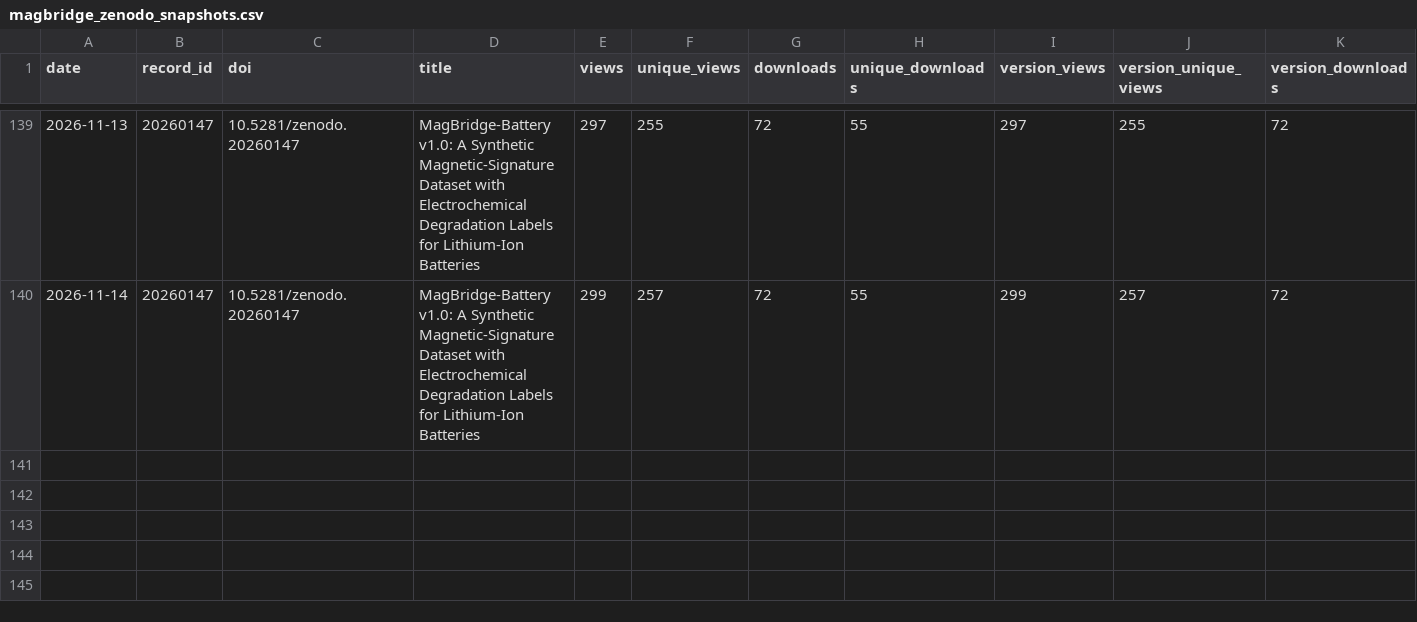
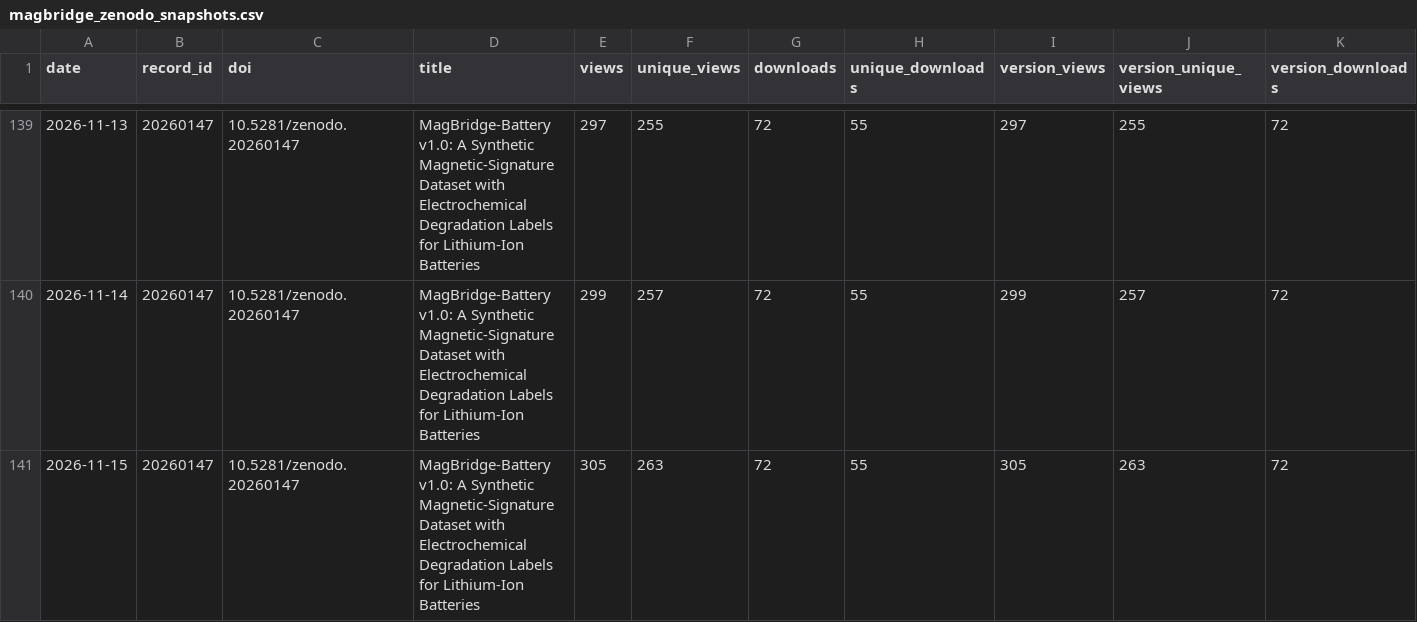
Before and after one commit to SakthiGs/MagBridge-Metrics, a CSV file: data/magbridge_zenodo_snapshots.csv, drawn as a sheet; only a part is shown, gaps mark what is left out; rows hold the shown columns only; the diff names each change by its address in the sheet, - before the commit and + after, or states it on an @@ line.

```diff
--- a/data/magbridge_zenodo_snapshots.csv
+++ b/data/magbridge_zenodo_snapshots.csv
+row 141: 2026-11-15 | 20260147 | 10.5281/zenodo.20260147 | MagBridge-Battery v1.0: A Synthetic Magnetic-Signature Dataset with Electrochemical Degradation Labels for Lithium-Ion Batteries | 305 | 263 | 72 | 55 | 305 | 263 | 72
```
Also changed, not shown: data/magbridge_zenodo_daily.csv.
